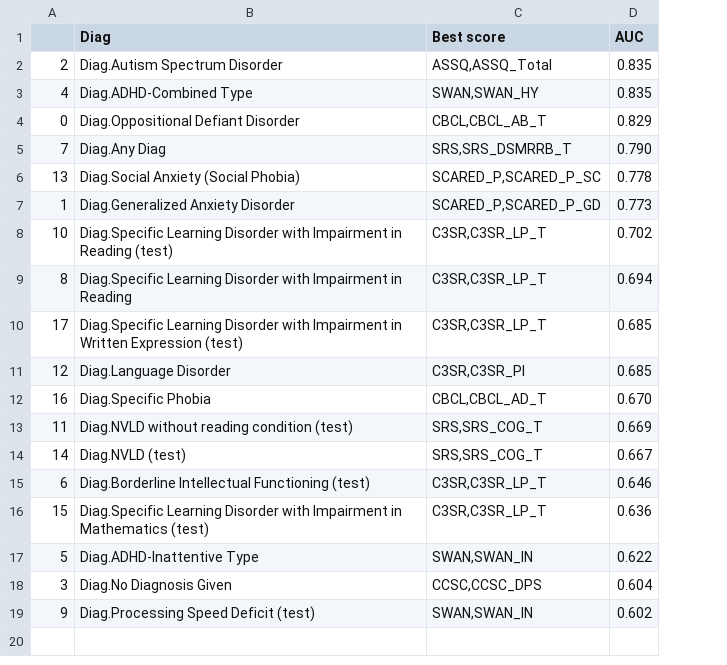
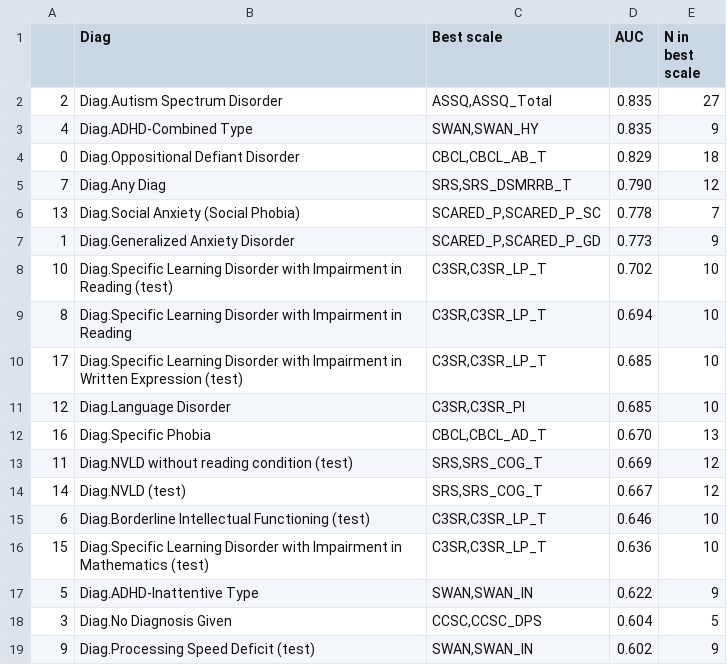
Before and after one commit to charlie42/HBN-scripts, a CSV file: output/manual_scoring_analysis/best_manual_scores_learning.csv, drawn as a sheet; the diff names each change by its address in the sheet, - before the commit and + after, or states it on an @@ line.

```diff
--- a/output/manual_scoring_analysis/best_manual_scores_learning.csv
+++ b/output/manual_scoring_analysis/best_manual_scores_learning.csv
+column E (N in best scale), rows 2-19: 27 | 9 | 18 | 12 | 7 | 9 | 10 | 10 | 10 | 10 | 13 | 12 | 12 | 10 | 10 | 9 | 5 | 9
-C1: Best score
+C1: Best scale
```
Also changed, not shown: output/manual_scoring_analysis/manual_subsale_scores_vs_ml_learning.csv, 36 other files.
